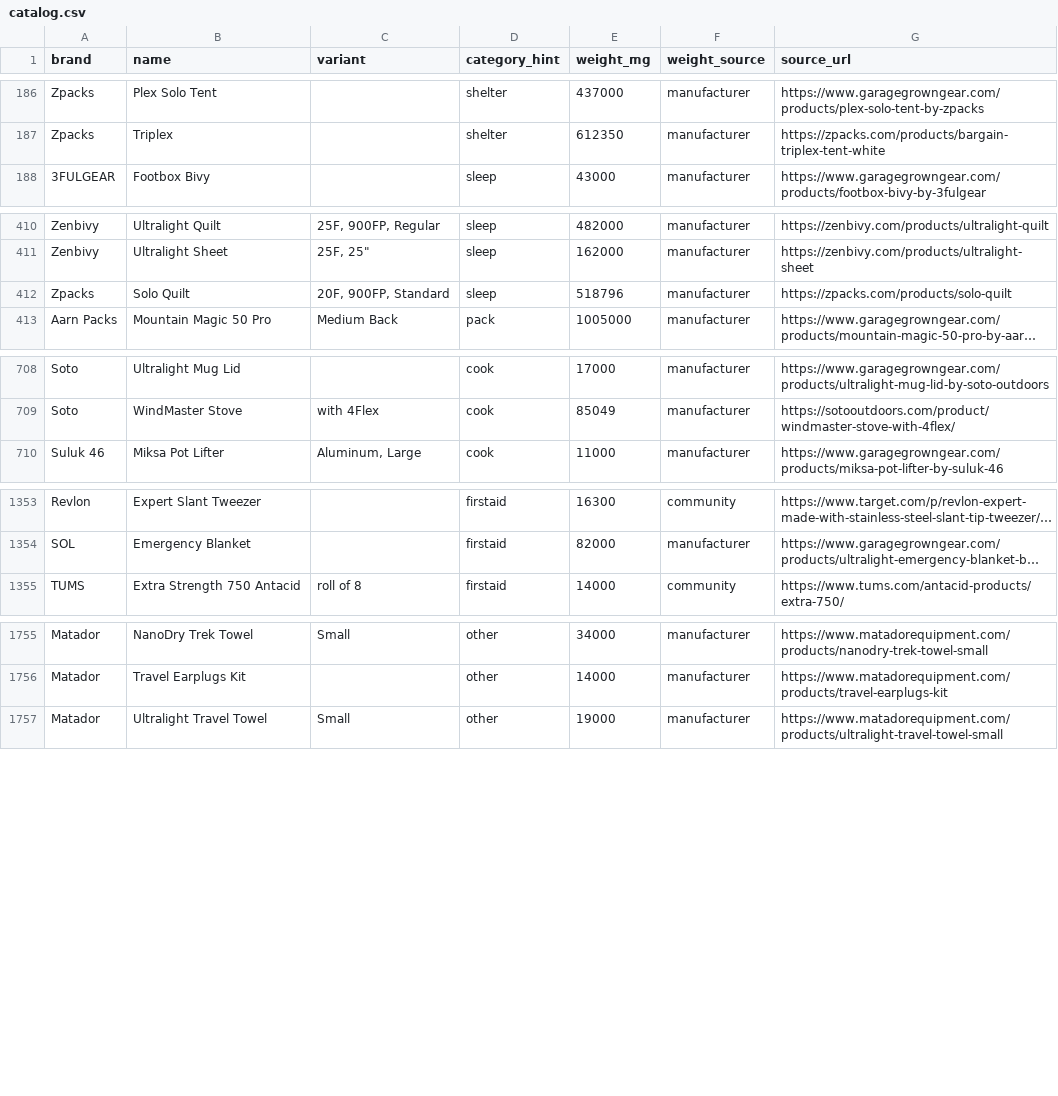
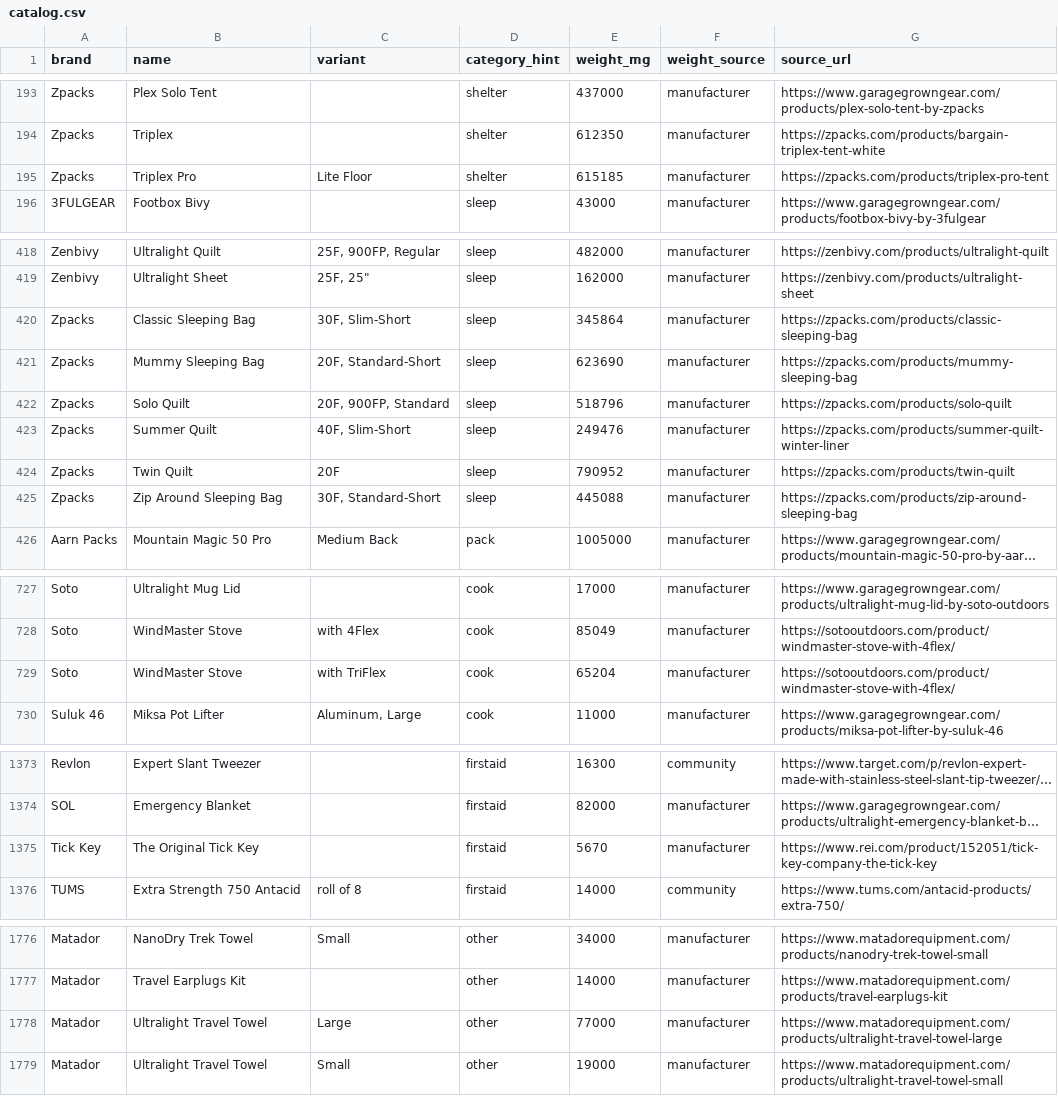
Before and after one commit to ryankiley/mahonia, a CSV file: seed/catalog.csv, drawn as a sheet; only a part is shown, gaps mark what is left out; long unchanged cells end in …; the diff covers the shown part only; the diff names each change by its address in the sheet, - before the commit and + after, or states it on an @@ line.

Commit message:
Catalog gear additions + editor UX polish (tiny weights, worn split, text selection) (#80)
* Expand gear catalog: Zpacks flagship line, Soto TriFlex, Matador towel, Tick Key

- Add 19 current Zpacks flagship items (shelters, packs, quilts) from the
  manufacturer's Shopify feed, cited to each product page (seed/_research/zpacks-2026.json)
- Add Soto WindMaster w/ TriFlex (sibling of the existing 4Flex variant)
- Add Matador Ultralight Travel Towel Large (had Small only)
- Add The Original Tick Key (firstaid), weight from REI's spec
- Rebuild seed/catalog.csv (1963 -> 1985 rows); audit clean, data-quality tests pass

* Editor polish: tiny-weight display, delete/note order, native text selection

- formatWeight: a real weight too small for the chosen unit now shows "<0.01 lb"
  instead of a misleading "0"; editable fields opt out via a raw flag, and the
  row weight box shows "<0.01" at rest (selects on focus so a keystroke replaces it)
- Swap the row action order to delete then note
- Fix the "Your lists" overflow-menu item: .menu__item is now display:block so an
  <a> item fills the row like the <button> items (padding + hover no longer shrink-wrap)
- Restore the native text-selection highlight (drop the custom ::selection override)
- Make the "Synced · edited" line and the read-only view's metadata selectable

* Worn split: revert to base at qty 1, collapse all-worn to Worn

A worn/base split only reads as a genuine partial of >=2 units, so normalize it
consistently (both the op-reducer re-clamp and normalizeItem):
- qty < 2: nothing to split -> drop it, the item's base class stands
- every copy worn (wornQty >= qty): that's just the Worn class, not "N worn . 0 base"
- otherwise a real partial (1 <= wornQty <= qty-1) stays as-is

```diff
--- a/seed/catalog.csv
+++ b/seed/catalog.csv
+row 195: Zpacks | Triplex Pro | Lite Floor | shelter | 615185 | manufacturer | https://zpacks.com/products/triplex-pro-tent
+row 420: Zpacks | Classic Sleeping Bag | 30F, Slim-Short | sleep | 345864 | manufacturer | https://zpacks.com/products/classic-sleeping-bag
+row 421: Zpacks | Mummy Sleeping Bag | 20F, Standard-Short | sleep | 623690 | manufacturer | https://zpacks.com/products/mummy-sleeping-bag
+row 423: Zpacks | Summer Quilt | 40F, Slim-Short | sleep | 249476 | manufacturer | https://zpacks.com/products/summer-quilt-winter-liner
+row 424: Zpacks | Twin Quilt | 20F | sleep | 790952 | manufacturer | https://zpacks.com/products/twin-quilt
+row 425: Zpacks | Zip Around Sleeping Bag | 30F, Standard-Short | sleep | 445088 | manufacturer | https://zpacks.com/products/zip-around-sleeping-bag
+row 729: Soto | WindMaster Stove | with TriFlex | cook | 65204 | manufacturer | https://sotooutdoors.com/product/windmaster-stove-with-4flex/
+row 1375: Tick Key | The Original Tick Key |  | firstaid | 5670 | manufacturer | https://www.rei.com/product/152051/tick-key-company-the-tick-key
+row 1778: Matador | Ultralight Travel Towel | Large | other | 77000 | manufacturer | https://www.matadorequipment.com/products/ultralight-travel-towel-large
```
Also changed, not shown: 13 added rows elsewhere in this file, 14 other files.
